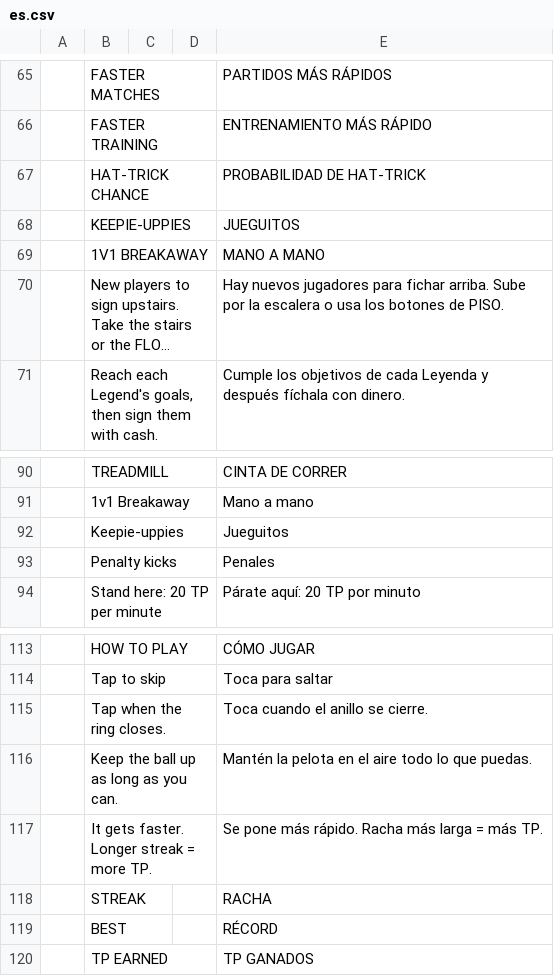
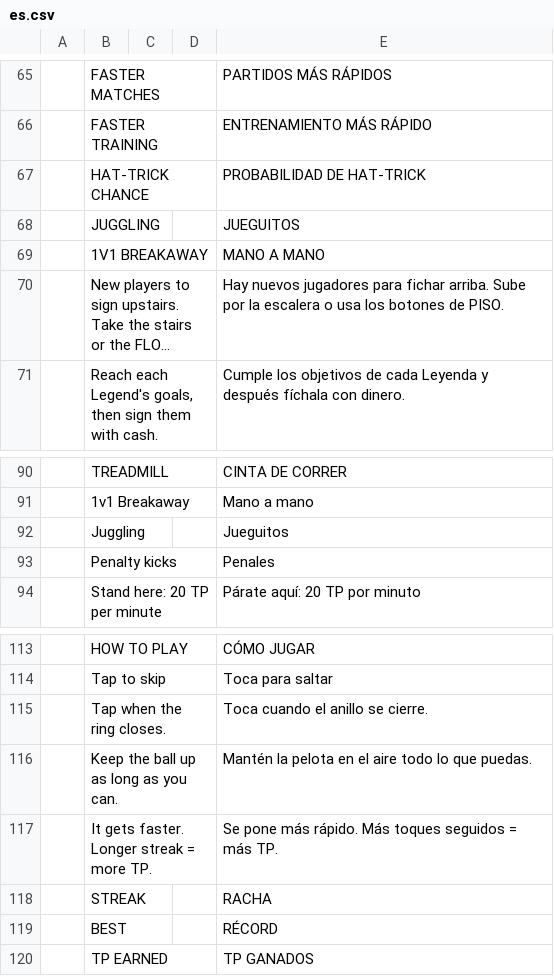
Before and after one commit to Lichu23/soccer-tycoon, a CSV file: tools/localization/es.csv, drawn as a sheet; only a part is shown, gaps mark what is left out; long unchanged cells end in …; the diff names each change by its address in the sheet, - before the commit and + after, or states it on an @@ line.

Commit message:
feat: rename the keepie-uppies station to Juggling and split the Spanish table into upload parts

```diff
--- a/tools/localization/es.csv
+++ b/tools/localization/es.csv
-B68: KEEPIE-UPPIES
+B68: JUGGLING
-B92: Keepie-uppies
+B92: Juggling
-E117: …más rápido. Racha más larga = más…
+E117: …más rápido. Más toques seguidos = más…
```
Also changed, not shown: 11 other files.
